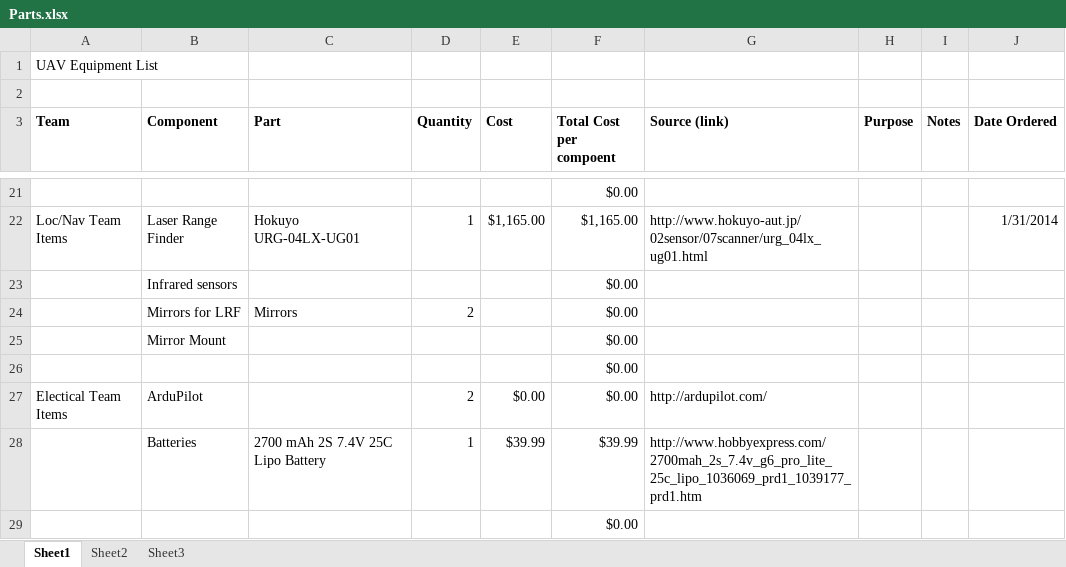
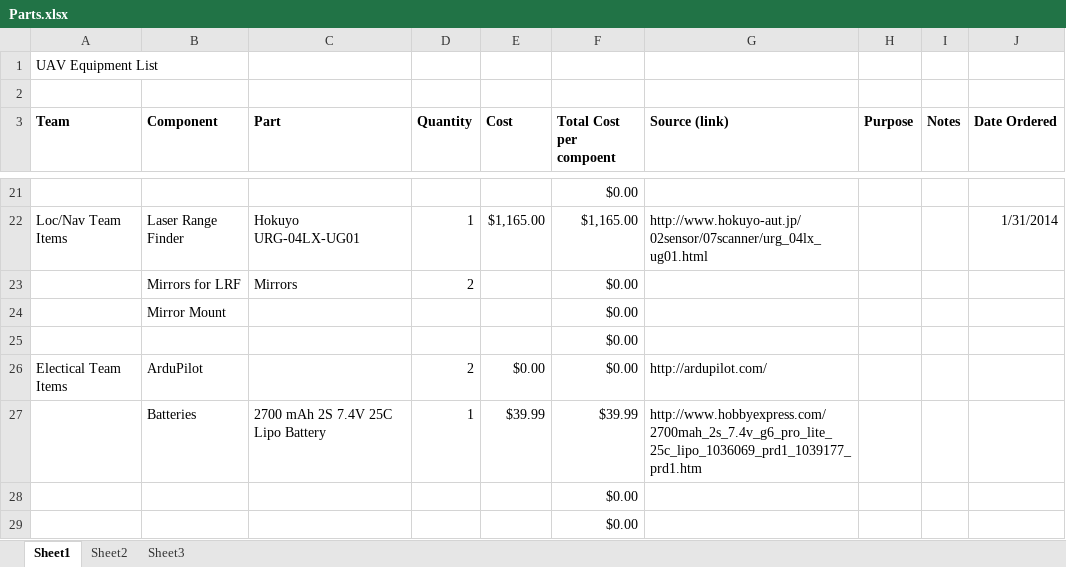
Before and after one commit to VandyUAVCourse/Documents, an Excel workbook: Parts.xlsx, sheet Sheet1, drawn as a sheet; only a part is shown, gaps mark what is left out; the shorter side is filled out with more unchanged rows; values as stored, in another font and other column widths than the file's, no borders; the diff names each change by its address in the sheet, - before the commit and + after, or states it on an @@ line.

Commit message:
removed IR sensors from SLAM

```diff
--- a/Parts.xlsx (sheet Sheet1)
+++ b/Parts.xlsx (sheet Sheet1)
-row 23:  | Infrared sensors |  |  |  | $0.00
```
